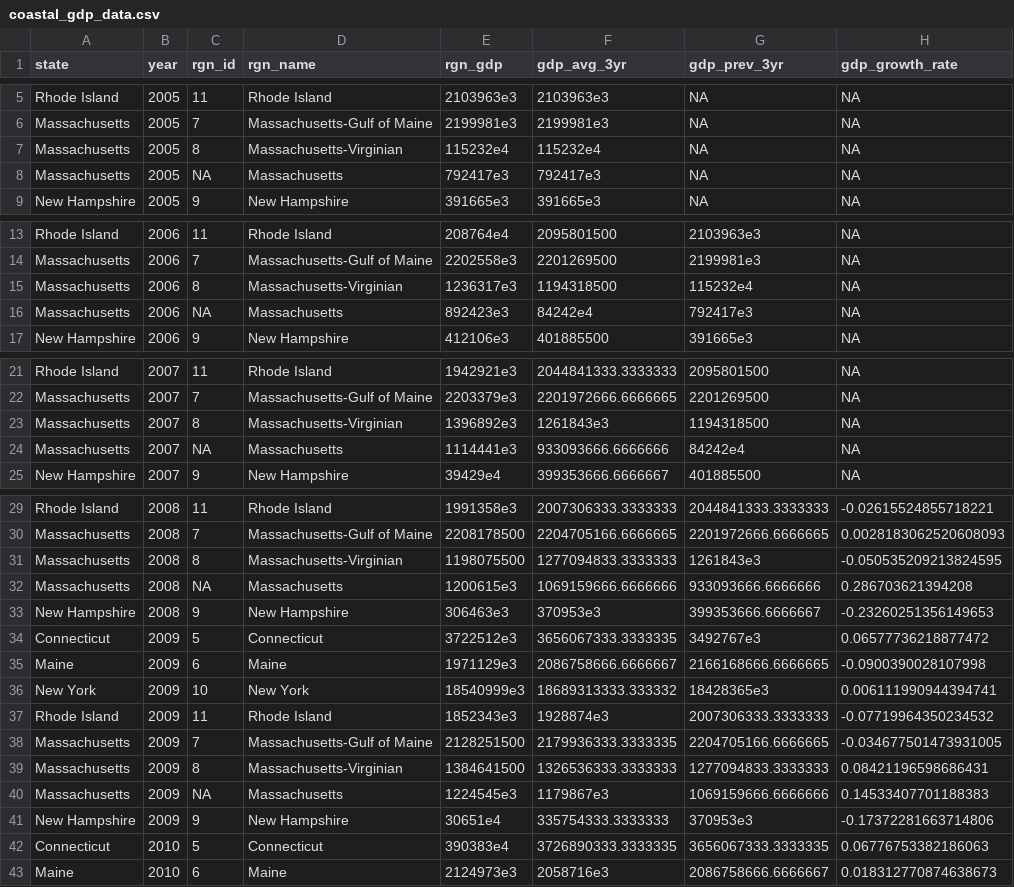
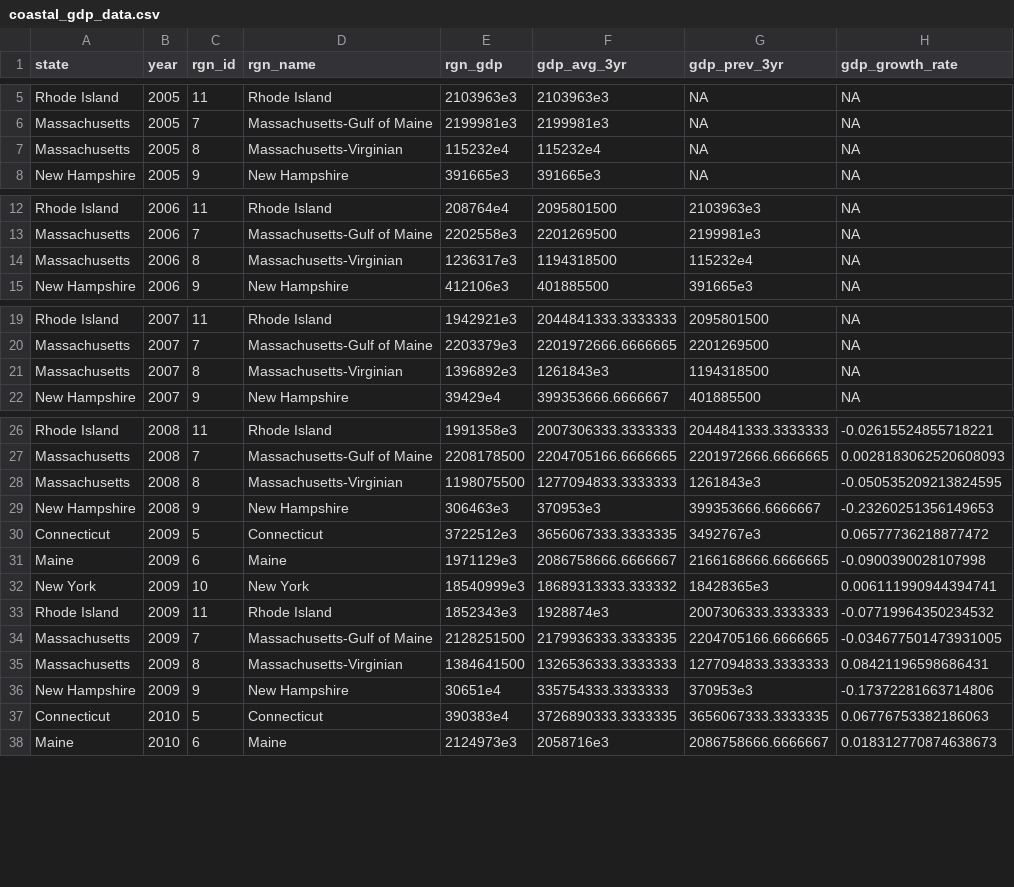
Before and after one commit to jules32/ne-prep, a CSV file: prep/eco/int/coastal_gdp_data.csv, drawn as a sheet; only a part is shown, gaps mark what is left out; the diff covers the shown part only.

Commit message:
removed Massachusetts state from data layer so now we just have the two MA regions

```diff
--- a/prep/eco/int/coastal_gdp_data.csv
+++ b/prep/eco/int/coastal_gdp_data.csv
@@ -7,3 +7,2 @@ Massachusetts,2005,7,Massachusetts-Gulf of Maine,2199981e3,2199981e3,NA,NA
 Massachusetts,2005,8,Massachusetts-Virginian,115232e4,115232e4,NA,NA
-Massachusetts,2005,NA,Massachusetts,792417e3,792417e3,NA,NA
 New Hampshire,2005,9,New Hampshire,391665e3,391665e3,NA,NA
@@ -15,3 +14,2 @@ Massachusetts,2006,7,Massachusetts-Gulf of Maine,2202558e3,2201269500,2199981e3,
 Massachusetts,2006,8,Massachusetts-Virginian,1236317e3,1194318500,115232e4,NA
-Massachusetts,2006,NA,Massachusetts,892423e3,84242e4,792417e3,NA
 New Hampshire,2006,9,New Hampshire,412106e3,401885500,391665e3,NA
@@ -23,3 +21,2 @@ Massachusetts,2007,7,Massachusetts-Gulf of Maine,2203379e3,2201972666.6666665,22
 Massachusetts,2007,8,Massachusetts-Virginian,1396892e3,1261843e3,1194318500,NA
-Massachusetts,2007,NA,Massachusetts,1114441e3,933093666.6666666,84242e4,NA
 New Hampshire,2007,9,New Hampshire,39429e4,399353666.6666667,401885500,NA
@@ -31,3 +28,2 @@ Massachusetts,2008,7,Massachusetts-Gulf of Maine,2208178500,2204705166.6666665,2
 Massachusetts,2008,8,Massachusetts-Virginian,1198075500,1277094833.3333333,1261843e3,-0.050535209213824595
-Massachusetts,2008,NA,Massachusetts,1200615e3,1069159666.6666666,933093666.6666666,0.286703621394208
 New Hampshire,2008,9,New Hampshire,306463e3,370953e3,399353666.6666667,-0.23260251356149653
@@ -39,3 +35,2 @@ Massachusetts,2009,7,Massachusetts-Gulf of Maine,2128251500,2179936333.3333335,2
 Massachusetts,2009,8,Massachusetts-Virginian,1384641500,1326536333.3333333,1277094833.3333333,0.08421196598686431
-Massachusetts,2009,NA,Massachusetts,1224545e3,1179867e3,1069159666.6666666,0.14533407701188383
 New Hampshire,2009,9,New Hampshire,30651e4,335754333.3333333,370953e3,-0.17372281663714806
```
Also changed, not shown: 6 removed rows elsewhere in this file, prep/liv/int/coastal_jobs_data.csv, 10 other files.
